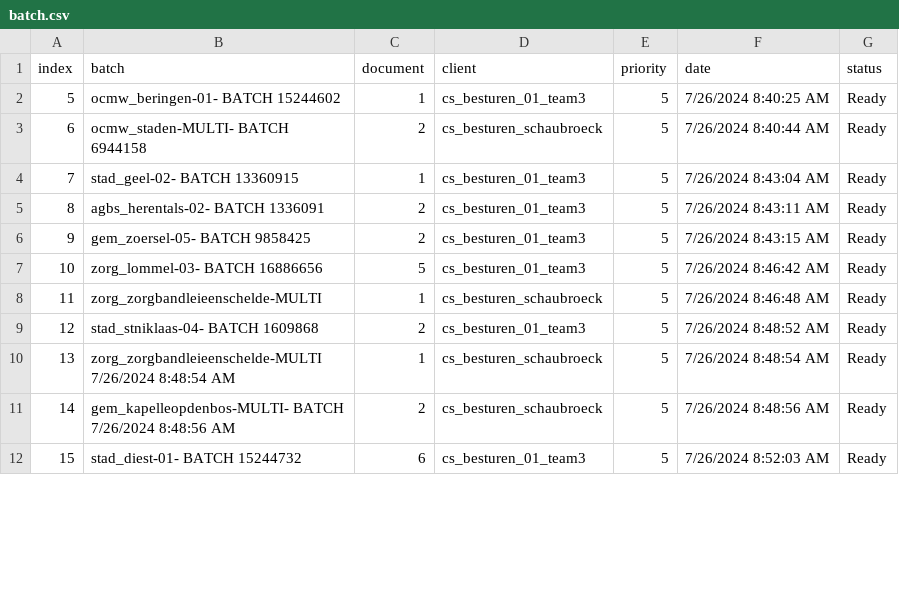
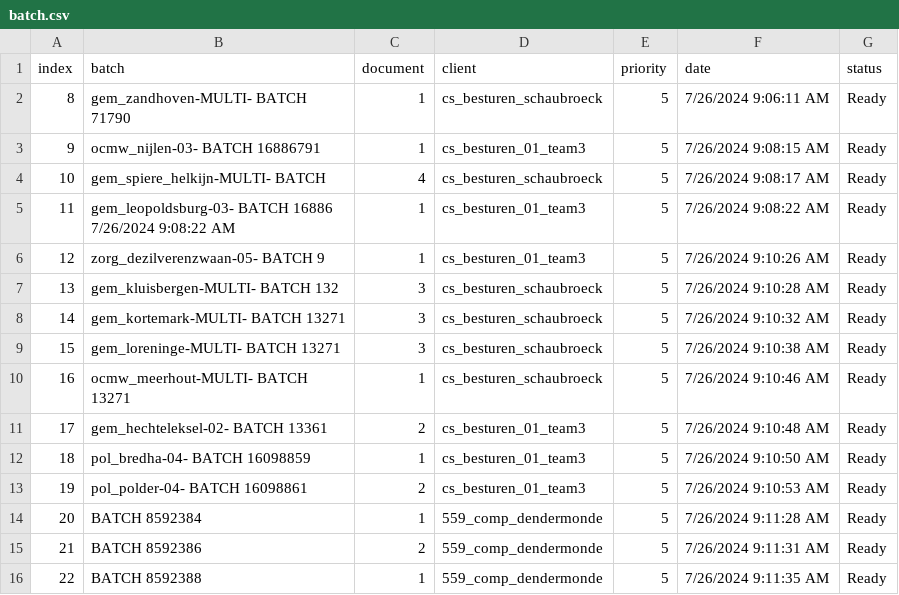
Before and after one commit to Rica5/arco-2025, a CSV file: public/assets/batch.csv, drawn as a sheet; only a part is shown; removed rows and columns are numbered as before the commit, all else as after; the diff covers the shown part only; the diff names each change by its address in the sheet, - before the commit and + after, or states it on an @@ line.

```diff
--- a/public/assets/batch.csv
+++ b/public/assets/batch.csv
+row 2: 8 | gem_zandhoven-MULTI- BATCH 71790 | 1 | cs_besturen_schaubroeck | 5 | 7/26/2024 9:06:11 AM | Ready
@@ column A (index) renumbered between rows 3 and 25 @@
-B3 (batch): ocmw_beringen-01- BATCH 15244602
+B3 (batch): ocmw_nijlen-03- BATCH 16886791
-F3 (date): 7/26/2024 8:40:25 AM
+F3 (date): 7/26/2024 9:08:15 AM
-B4 (batch): ocmw_staden-MULTI- BATCH 6944158
+B4 (batch): gem_spiere_helkijn-MULTI- BATCH
-C4 (document): 2
+C4 (document): 4
-F4 (date): 7/26/2024 8:40:44 AM
+F4 (date): 7/26/2024 9:08:17 AM
-B5 (batch): stad_geel-02- BATCH 13360915
+B5 (batch): gem_leopoldsburg-03- BATCH 16886 7/26/2024 9:08:22 AM
-F5 (date): 7/26/2024 8:43:04 AM
+F5 (date): 7/26/2024 9:08:22 AM
-B6 (batch): agbs_herentals-02- BATCH 1336091
+B6 (batch): zorg_dezilverenzwaan-05- BATCH 9
-C6 (document): 2
+C6 (document): 1
-F6 (date): 7/26/2024 8:43:11 AM
+F6 (date): 7/26/2024 9:10:26 AM
+row 7: 13 | gem_kluisbergen-MULTI- BATCH 132 | 3 | cs_besturen_schaubroeck | 5 | 7/26/2024 9:10:28 AM | Ready
+row 8: 14 | gem_kortemark-MULTI- BATCH 13271 | 3 | cs_besturen_schaubroeck | 5 | 7/26/2024 9:10:32 AM | Ready
+row 9: 15 | gem_loreninge-MULTI- BATCH 13271 | 3 | cs_besturen_schaubroeck | 5 | 7/26/2024 9:10:38 AM | Ready
+row 10: 16 | ocmw_meerhout-MULTI- BATCH 13271 | 1 | cs_besturen_schaubroeck | 5 | 7/26/2024 9:10:46 AM | Ready
-B11 (batch): gem_zoersel-05- BATCH 9858425
+B11 (batch): gem_hechteleksel-02- BATCH 13361
-F11 (date): 7/26/2024 8:43:15 AM
+F11 (date): 7/26/2024 9:10:48 AM
-row 7: 10 | zorg_lommel-03- BATCH 16886656 | 5 | cs_besturen_01_team3 | 5 | 7/26/2024 8:46:42 AM | Ready
-B12 (batch): zorg_zorgbandleieenschelde-MULTI
+B12 (batch): pol_bredha-04- BATCH 16098859
-D12 (client): cs_besturen_schaubroeck
+D12 (client): cs_besturen_01_team3
-F12 (date): 7/26/2024 8:46:48 AM
+F12 (date): 7/26/2024 9:10:50 AM
-B13 (batch): stad_stniklaas-04- BATCH 1609868
+B13 (batch): pol_polder-04- BATCH 16098861
-F13 (date): 7/26/2024 8:48:52 AM
+F13 (date): 7/26/2024 9:10:53 AM
-B14 (batch): zorg_zorgbandleieenschelde-MULTI 7/26/2024 8:48:54 AM
+B14 (batch): BATCH 8592384
-D14:D15 (client): cs_besturen_schaubroeck
+D14:D15 (client): 559_comp_dendermonde
-F14 (date): 7/26/2024 8:48:54 AM
+F14 (date): 7/26/2024 9:11:28 AM
-B15 (batch): gem_kapelleopdenbos-MULTI- BATCH 7/26/2024 8:48:56 AM
+B15 (batch): BATCH 8592386
-F15 (date): 7/26/2024 8:48:56 AM
+F15 (date): 7/26/2024 9:11:31 AM
-row 12: 15 | stad_diest-01- BATCH 15244732 | 6 | cs_besturen_01_team3 | 5 | 7/26/2024 8:52:03 AM | Ready
+row 16: 22 | BATCH 8592388 | 1 | 559_comp_dendermonde | 5 | 7/26/2024 9:11:35 AM | Ready
```
Also changed, not shown: 3 added rows, 4 removed rows and 16 edited cells elsewhere in this file, 1 other file.
